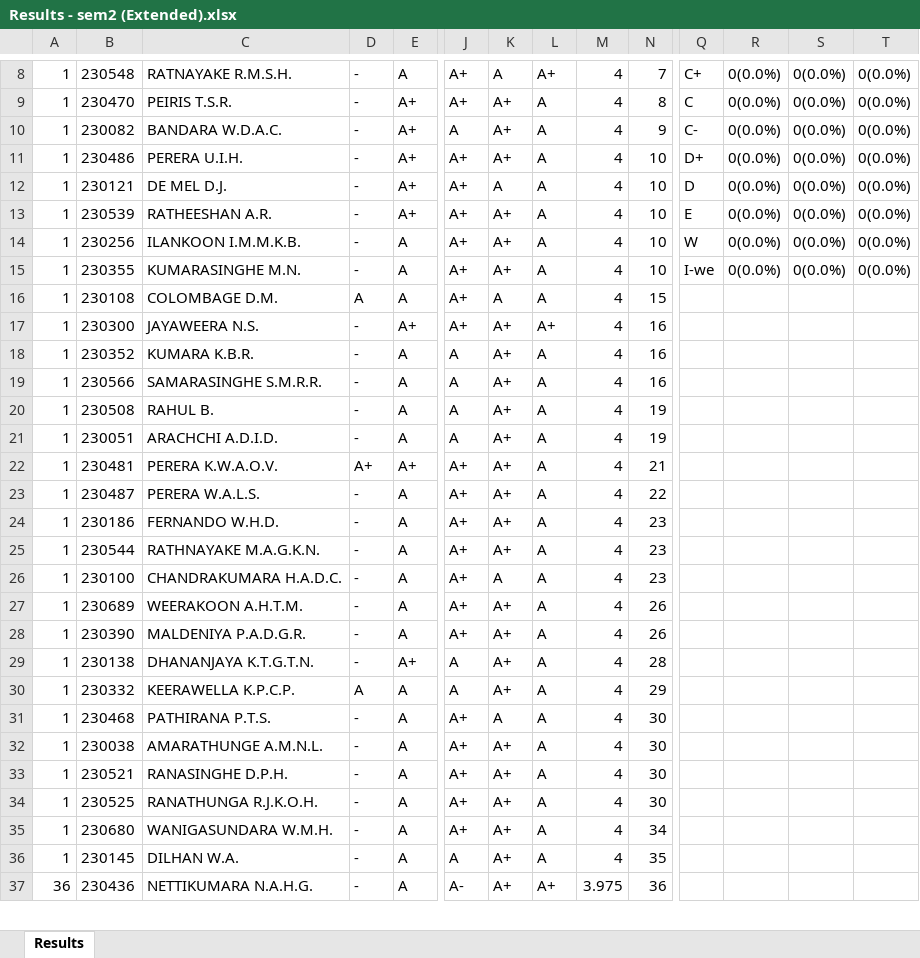
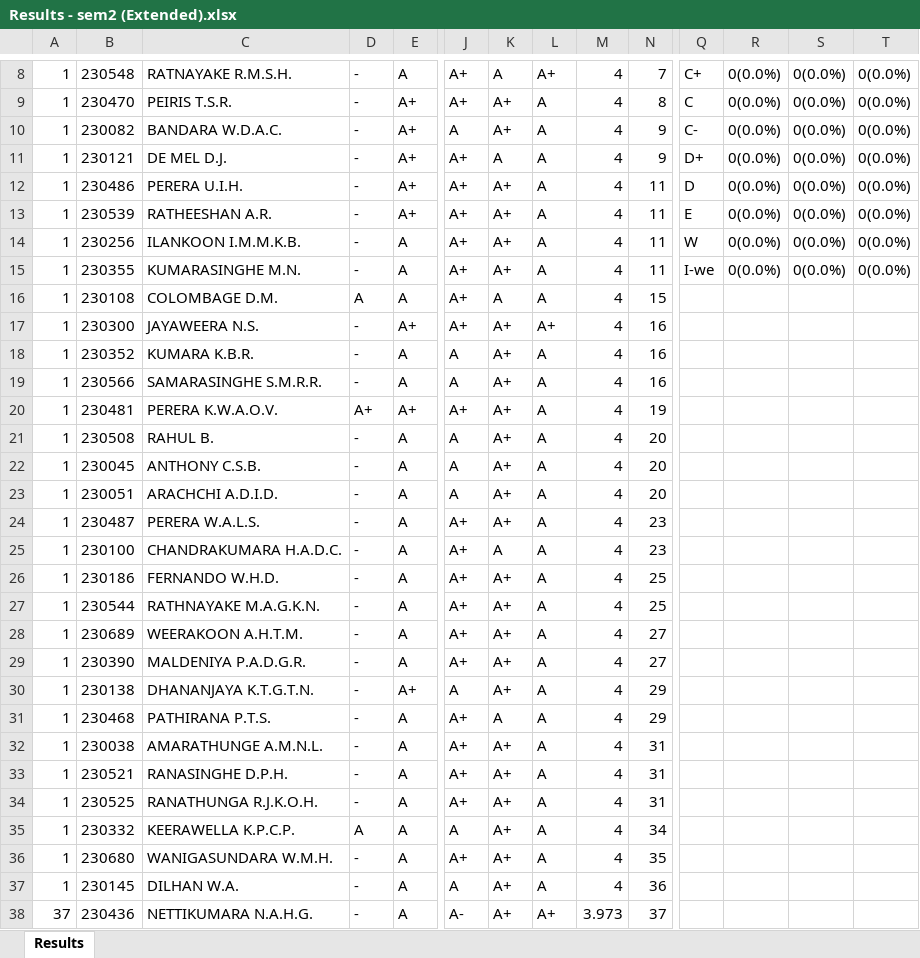
Before and after one commit to LGsekara1/CGPA-gen, an Excel workbook: output/Results - sem2 (Extended).xlsx, sheet Results, drawn as a sheet; only a part is shown, gaps mark what is left out; values as stored, in another font and other column widths than the file's, no borders; removed rows and columns are numbered as before the commit, all else as after; rows hold the shown columns only; the diff covers the shown part only; the diff names each change by its address in the sheet, - before the commit and + after, or states it on an @@ line.

```diff
--- a/output/Results - sem2 (Extended).xlsx (sheet Results)
+++ b/output/Results - sem2 (Extended).xlsx (sheet Results)
-row 11: 1 | 230486 | PERERA U.I.H. | - | A+ | A+ | A+ | A | 4 | 10 | D+ | 0(0.0%) | 0(0.0%) | 0(0.0%)
-N11: 10
+N11: 9
-Q11: D
+Q11: D+
+row 12: 1 | 230486 | PERERA U.I.H. | - | A+ | A+ | A+ | A | 4 | 11 | D | 0(0.0%) | 0(0.0%) | 0(0.0%)
-N13:N15: 10
+N13:N15: 11
+row 20: 1 | 230481 | PERERA K.W.A.O.V. | A+ | A+ | A+ | A+ | A | 4 | 19
-N21: 19
+N21: 20
+row 22: 1 | 230045 | ANTHONY C.S.B. | - | A | A | A+ | A | 4 | 20
-N23: 19
+N23: 20
-row 22: 1 | 230481 | PERERA K.W.A.O.V. | A+ | A+ | A+ | A+ | A | 4 | 21
-N24: 22
+N24: 23
-row 24: 1 | 230186 | FERNANDO W.H.D. | - | A | A+ | A+ | A | 4 | 23
-row 25: 1 | 230544 | RATHNAYAKE M.A.G.K.N. | - | A | A+ | A+ | A | 4 | 23
+row 26: 1 | 230186 | FERNANDO W.H.D. | - | A | A+ | A+ | A | 4 | 25
+row 27: 1 | 230544 | RATHNAYAKE M.A.G.K.N. | - | A | A+ | A+ | A | 4 | 25
-N28:N29: 26
+N28:N29: 27
-N30: 28
+N30: 29
-row 30: 1 | 230332 | KEERAWELLA K.P.C.P. | A | A | A | A+ | A | 4 | 29
-N31: 30
+N31: 29
-N32:N34: 30
+N32:N34: 31
+row 35: 1 | 230332 | KEERAWELLA K.P.C.P. | A | A | A | A+ | A | 4 | 34
-N36: 34
+N36: 35
-N37: 35
+N37: 36
-A38: 36
+A38: 37
-M38: 3.975
+M38: 3.973
-N38: 36
+N38: 37
```
Also changed, not shown: 9 added rows, 10 removed rows and 134 edited cells elsewhere in this sheet, output/CGPA_Results.xlsx, output/Results - sem1.xlsx, 5 other files.
